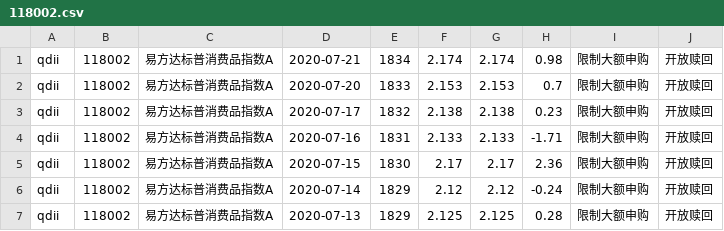
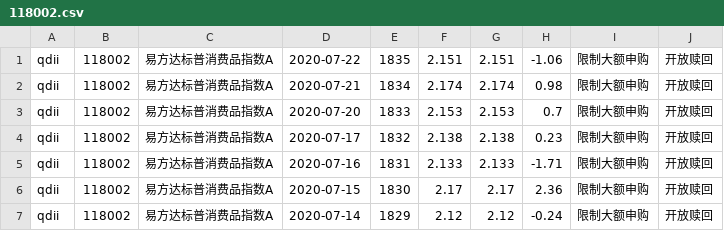
Before and after one commit to imgaara/invest, a CSV file: fund/navs/118002.csv, drawn as a sheet; only a part is shown; the shorter side is filled out with more unchanged rows; the diff names each change by its address in the sheet, - before the commit and + after, or states it on an @@ line.

```diff
--- a/fund/navs/118002.csv
+++ b/fund/navs/118002.csv
+row 1: qdii | 118002 | 易方达标普消费品指数A | 2020-07-22 | 1835 | 2.151 | 2.151 | -1.06 | 限制大额申购 | 开放赎回
```
Also changed, not shown: fund/navs/005676.csv, fund/navs/007230.csv, 50 other files.
